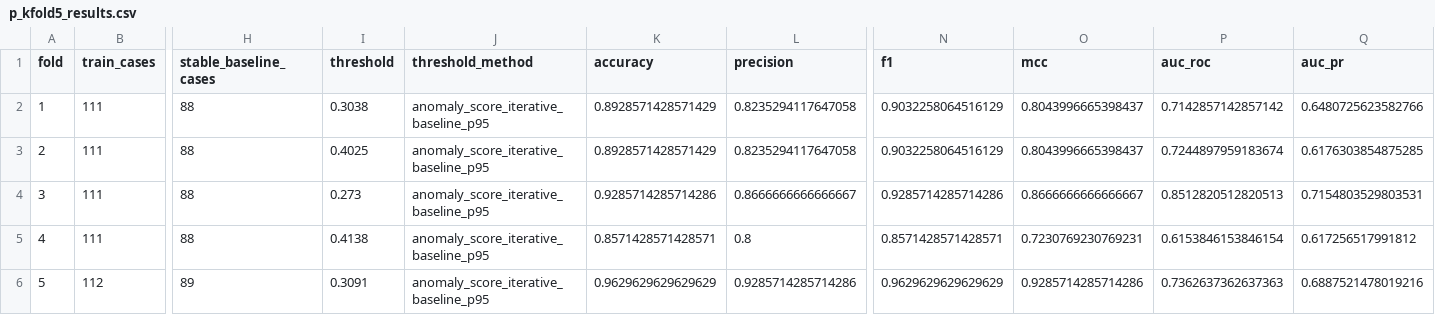
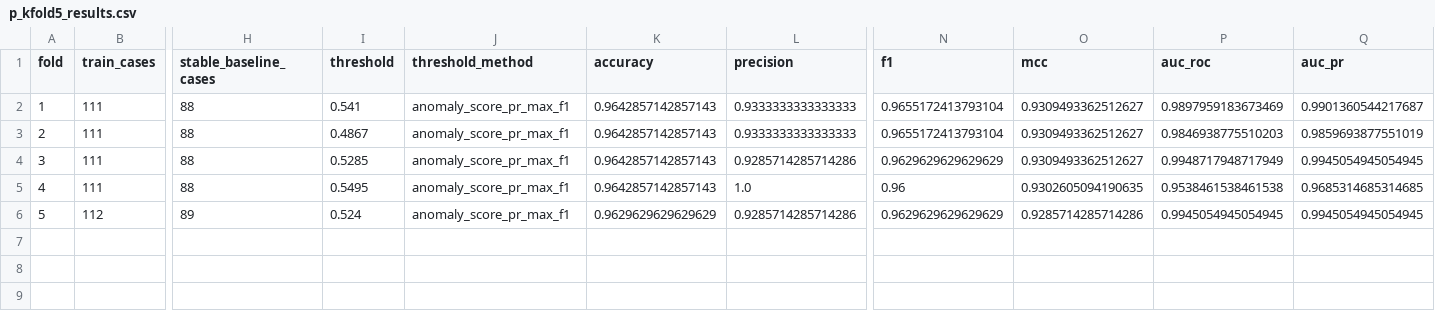
Before and after one commit to parisyaputri/TA80, a CSV file: outputs/kfold/p_kfold5_results.csv, drawn as a sheet; only a part is shown, gaps mark what is left out; the diff names each change by its address in the sheet, - before the commit and + after, or states it on an @@ line.

```diff
--- a/outputs/kfold/p_kfold5_results.csv
+++ b/outputs/kfold/p_kfold5_results.csv
-I2 (threshold): 0.3038
+I2 (threshold): 0.541
-J2:J6 (threshold_method): anomaly_score_iterative_baseline_p95
+J2:J6 (threshold_method): anomaly_score_pr_max_f1
-K2:K3 (accuracy): 0.8928571428571429
+K2:K3 (accuracy): 0.9642857142857143
-L2:L3 (precision): 0.8235294117647058
+L2:L3 (precision): 0.9333333333333333
-N2:N3 (f1): 0.9032258064516129
+N2:N3 (f1): 0.9655172413793104
-O2:O3 (mcc): 0.8043996665398437
+O2:O3 (mcc): 0.9309493362512627
-P2 (auc_roc): 0.7142857142857142
+P2 (auc_roc): 0.9897959183673469
-Q2 (auc_pr): 0.6480725623582766
+Q2 (auc_pr): 0.9901360544217687
-I3 (threshold): 0.4025
+I3 (threshold): 0.4867
-P3 (auc_roc): 0.7244897959183674
+P3 (auc_roc): 0.9846938775510203
-Q3 (auc_pr): 0.6176303854875285
+Q3 (auc_pr): 0.9859693877551019
-I4 (threshold): 0.273
+I4 (threshold): 0.5285
-K4 (accuracy): 0.9285714285714286
+K4 (accuracy): 0.9642857142857143
-L4 (precision): 0.8666666666666667
+L4 (precision): 0.9285714285714286
-N4 (f1): 0.9285714285714286
+N4 (f1): 0.9629629629629629
-O4 (mcc): 0.8666666666666667
+O4 (mcc): 0.9309493362512627
-P4 (auc_roc): 0.8512820512820513
+P4 (auc_roc): 0.9948717948717949
-Q4 (auc_pr): 0.7154803529803531
+Q4 (auc_pr): 0.9945054945054945
-I5 (threshold): 0.4138
+I5 (threshold): 0.5495
-K5 (accuracy): 0.8571428571428571
+K5 (accuracy): 0.9642857142857143
-L5 (precision): 0.8
+L5 (precision): 1.0
-N5 (f1): 0.8571428571428571
+N5 (f1): 0.96
-O5 (mcc): 0.7230769230769231
+O5 (mcc): 0.9302605094190635
-P5 (auc_roc): 0.6153846153846154
+P5 (auc_roc): 0.9538461538461538
-Q5 (auc_pr): 0.617256517991812
+Q5 (auc_pr): 0.9685314685314685
-I6 (threshold): 0.3091
+I6 (threshold): 0.524
-P6 (auc_roc): 0.7362637362637363
+P6 (auc_roc): 0.9945054945054945
-Q6 (auc_pr): 0.6887521478019216
+Q6 (auc_pr): 0.9945054945054945
```
Also changed, not shown: outputs/kfold/p_kfold5_summary.csv, 25 other files.
